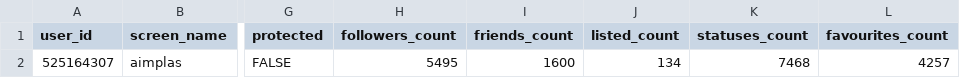
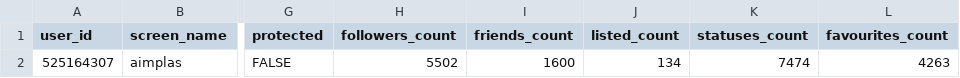
Before and after one commit to dicesAimplas/tw_dices, a CSV file: data_output/aimplas_data.csv, drawn as a sheet; only a part is shown, gaps mark what is left out; the diff names each change by its address in the sheet, - before the commit and + after, or states it on an @@ line.

```diff
--- a/data_output/aimplas_data.csv
+++ b/data_output/aimplas_data.csv
-H2 (followers_count): 5495
+H2 (followers_count): 5502
-K2 (statuses_count): 7468
+K2 (statuses_count): 7474
-L2 (favourites_count): 4257
+L2 (favourites_count): 4263
```
Also changed, not shown: data_output/new_followers.csv, data_output/stop_followers.csv, 2 other files.
